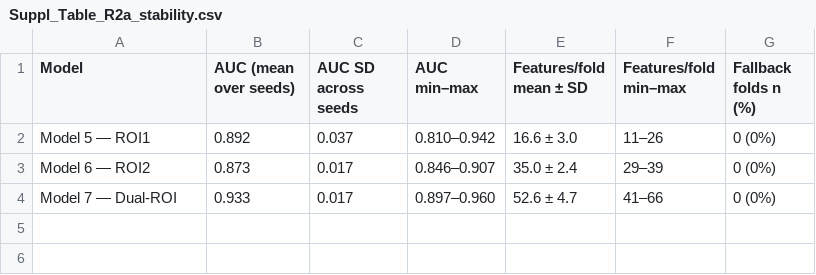
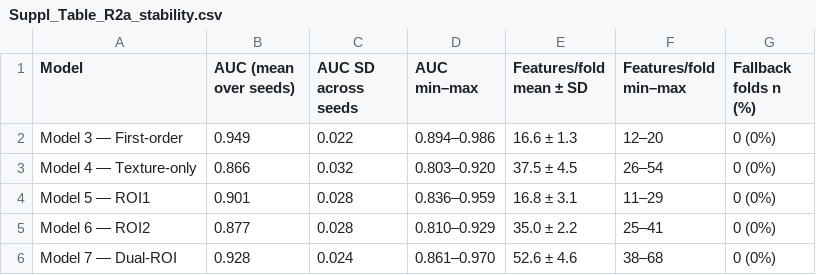
Before and after one commit to pepefcp/dual-roi-muscle-radiomics, a CSV file: results/tables/Suppl_Table_R2a_stability.csv, drawn as a sheet.

Commit message:
Update Suppl_Table_R2a_stability.csv

```diff
--- a/results/tables/Suppl_Table_R2a_stability.csv
+++ b/results/tables/Suppl_Table_R2a_stability.csv
@@ -1,4 +1,6 @@
 Model,AUC (mean over seeds),AUC SD across seeds,AUC min–max,Features/fold mean ± SD,Features/fold min–max,Fallback folds n (%)
-Model 5 — ROI1,0.892,0.037,0.810–0.942,16.6 ± 3.0,11–26,0 (0%)
-Model 6 — ROI2,0.873,0.017,0.846–0.907,35.0 ± 2.4,29–39,0 (0%)
-Model 7 — Dual-ROI,0.933,0.017,0.897–0.960,52.6 ± 4.7,41–66,0 (0%)
+Model 3 — First-order,0.949,0.022,0.894–0.986,16.6 ± 1.3,12–20,0 (0%)
+Model 4 — Texture-only,0.866,0.032,0.803–0.920,37.5 ± 4.5,26–54,0 (0%)
+Model 5 — ROI1,0.901,0.028,0.836–0.959,16.8 ± 3.1,11–29,0 (0%)
+Model 6 — ROI2,0.877,0.028,0.810–0.929,35.0 ± 2.2,25–41,0 (0%)
+Model 7 — Dual-ROI,0.928,0.024,0.861–0.970,52.6 ± 4.6,38–68,0 (0%)
```
